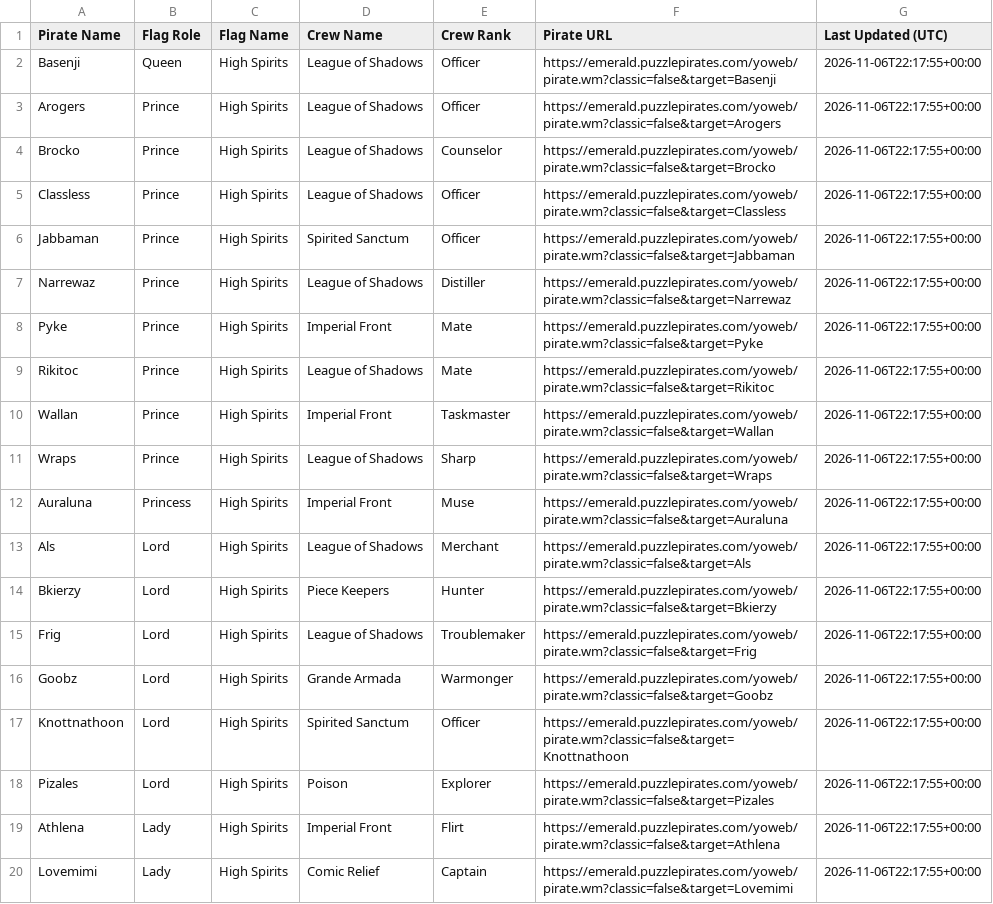
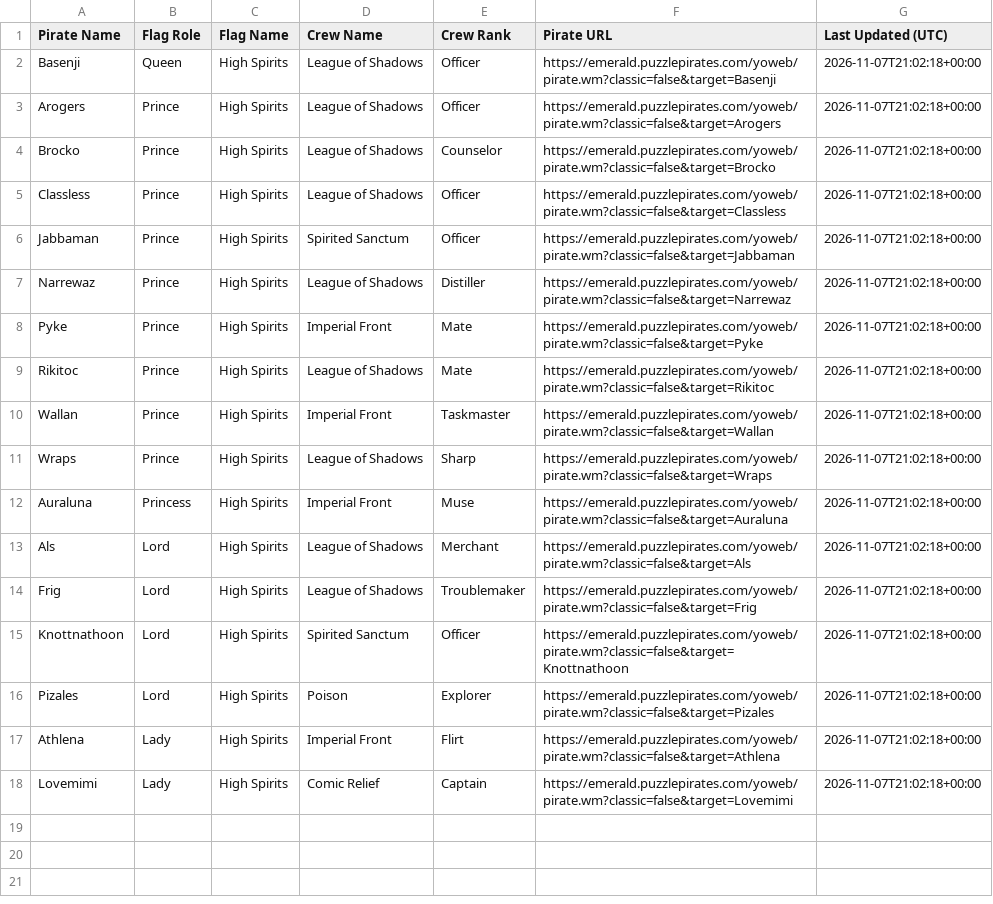
Before and after one commit to RikitoC/RikitoC.github.io, a CSV file: data/royals.csv, drawn as a sheet.

```diff
--- a/data/royals.csv
+++ b/data/royals.csv
@@ -1,20 +1,18 @@
 Pirate Name,Flag Role,Flag Name,Crew Name,Crew Rank,Pirate URL,Last Updated (UTC)
-Basenji,Queen,High Spirits,League of Shadows,Officer,https://emerald.puzzlepirates.com/yoweb/pirate.wm?classic=false&target=Basenji,2026-11-06T22:17:55+00:00
-Arogers,Prince,High Spirits,League of Shadows,Officer,https://emerald.puzzlepirates.com/yoweb/pirate.wm?classic=false&target=Arogers,2026-11-06T22:17:55+00:00
-Brocko,Prince,High Spirits,League of Shadows,Counselor,https://emerald.puzzlepirates.com/yoweb/pirate.wm?classic=false&target=Brocko,2026-11-06T22:17:55+00:00
-Classless,Prince,High Spirits,League of Shadows,Officer,https://emerald.puzzlepirates.com/yoweb/pirate.wm?classic=false&target=Classless,2026-11-06T22:17:55+00:00
-Jabbaman,Prince,High Spirits,Spirited Sanctum,Officer,https://emerald.puzzlepirates.com/yoweb/pirate.wm?classic=false&target=Jabbaman,2026-11-06T22:17:55+00:00
-Narrewaz,Prince,High Spirits,League of Shadows,Distiller,https://emerald.puzzlepirates.com/yoweb/pirate.wm?classic=false&target=Narrewaz,2026-11-06T22:17:55+00:00
-Pyke,Prince,High Spirits,Imperial Front,Mate,https://emerald.puzzlepirates.com/yoweb/pirate.wm?classic=false&target=Pyke,2026-11-06T22:17:55+00:00
-Rikitoc,Prince,High Spirits,League of Shadows,Mate,https://emerald.puzzlepirates.com/yoweb/pirate.wm?classic=false&target=Rikitoc,2026-11-06T22:17:55+00:00
-Wallan,Prince,High Spirits,Imperial Front,Taskmaster,https://emerald.puzzlepirates.com/yoweb/pirate.wm?classic=false&target=Wallan,2026-11-06T22:17:55+00:00
-Wraps,Prince,High Spirits,League of Shadows,Sharp,https://emerald.puzzlepirates.com/yoweb/pirate.wm?classic=false&target=Wraps,2026-11-06T22:17:55+00:00
-Auraluna,Princess,High Spirits,Imperial Front,Muse,https://emerald.puzzlepirates.com/yoweb/pirate.wm?classic=false&target=Auraluna,2026-11-06T22:17:55+00:00
-Als,Lord,High Spirits,League of Shadows,Merchant,https://emerald.puzzlepirates.com/yoweb/pirate.wm?classic=false&target=Als,2026-11-06T22:17:55+00:00
-Bkierzy,Lord,High Spirits,Piece Keepers,Hunter,https://emerald.puzzlepirates.com/yoweb/pirate.wm?classic=false&target=Bkierzy,2026-11-06T22:17:55+00:00
-Frig,Lord,High Spirits,League of Shadows,Troublemaker,https://emerald.puzzlepirates.com/yoweb/pirate.wm?classic=false&target=Frig,2026-11-06T22:17:55+00:00
-Goobz,Lord,High Spirits,Grande Armada,Warmonger,https://emerald.puzzlepirates.com/yoweb/pirate.wm?classic=false&target=Goobz,2026-11-06T22:17:55+00:00
-Knottnathoon,Lord,High Spirits,Spirited Sanctum,Officer,https://emerald.puzzlepirates.com/yoweb/pirate.wm?classic=false&target=Knottnathoon,2026-11-06T22:17:55+00:00
-Pizales,Lord,High Spirits,Poison,Explorer,https://emerald.puzzlepirates.com/yoweb/pirate.wm?classic=false&target=Pizales,2026-11-06T22:17:55+00:00
-Athlena,Lady,High Spirits,Imperial Front,Flirt,https://emerald.puzzlepirates.com/yoweb/pirate.wm?classic=false&target=Athlena,2026-11-06T22:17:55+00:00
-Lovemimi,Lady,High Spirits,Comic Relief,Captain,https://emerald.puzzlepirates.com/yoweb/pirate.wm?classic=false&target=Lovemimi,2026-11-06T22:17:55+00:00
+Basenji,Queen,High Spirits,League of Shadows,Officer,https://emerald.puzzlepirates.com/yoweb/pirate.wm?classic=false&target=Basenji,2026-11-07T21:02:18+00:00
+Arogers,Prince,High Spirits,League of Shadows,Officer,https://emerald.puzzlepirates.com/yoweb/pirate.wm?classic=false&target=Arogers,2026-11-07T21:02:18+00:00
+Brocko,Prince,High Spirits,League of Shadows,Counselor,https://emerald.puzzlepirates.com/yoweb/pirate.wm?classic=false&target=Brocko,2026-11-07T21:02:18+00:00
+Classless,Prince,High Spirits,League of Shadows,Officer,https://emerald.puzzlepirates.com/yoweb/pirate.wm?classic=false&target=Classless,2026-11-07T21:02:18+00:00
+Jabbaman,Prince,High Spirits,Spirited Sanctum,Officer,https://emerald.puzzlepirates.com/yoweb/pirate.wm?classic=false&target=Jabbaman,2026-11-07T21:02:18+00:00
+Narrewaz,Prince,High Spirits,League of Shadows,Distiller,https://emerald.puzzlepirates.com/yoweb/pirate.wm?classic=false&target=Narrewaz,2026-11-07T21:02:18+00:00
+Pyke,Prince,High Spirits,Imperial Front,Mate,https://emerald.puzzlepirates.com/yoweb/pirate.wm?classic=false&target=Pyke,2026-11-07T21:02:18+00:00
+Rikitoc,Prince,High Spirits,League of Shadows,Mate,https://emerald.puzzlepirates.com/yoweb/pirate.wm?classic=false&target=Rikitoc,2026-11-07T21:02:18+00:00
+Wallan,Prince,High Spirits,Imperial Front,Taskmaster,https://emerald.puzzlepirates.com/yoweb/pirate.wm?classic=false&target=Wallan,2026-11-07T21:02:18+00:00
+Wraps,Prince,High Spirits,League of Shadows,Sharp,https://emerald.puzzlepirates.com/yoweb/pirate.wm?classic=false&target=Wraps,2026-11-07T21:02:18+00:00
+Auraluna,Princess,High Spirits,Imperial Front,Muse,https://emerald.puzzlepirates.com/yoweb/pirate.wm?classic=false&target=Auraluna,2026-11-07T21:02:18+00:00
+Als,Lord,High Spirits,League of Shadows,Merchant,https://emerald.puzzlepirates.com/yoweb/pirate.wm?classic=false&target=Als,2026-11-07T21:02:18+00:00
+Frig,Lord,High Spirits,League of Shadows,Troublemaker,https://emerald.puzzlepirates.com/yoweb/pirate.wm?classic=false&target=Frig,2026-11-07T21:02:18+00:00
+Knottnathoon,Lord,High Spirits,Spirited Sanctum,Officer,https://emerald.puzzlepirates.com/yoweb/pirate.wm?classic=false&target=Knottnathoon,2026-11-07T21:02:18+00:00
+Pizales,Lord,High Spirits,Poison,Explorer,https://emerald.puzzlepirates.com/yoweb/pirate.wm?classic=false&target=Pizales,2026-11-07T21:02:18+00:00
+Athlena,Lady,High Spirits,Imperial Front,Flirt,https://emerald.puzzlepirates.com/yoweb/pirate.wm?classic=false&target=Athlena,2026-11-07T21:02:18+00:00
+Lovemimi,Lady,High Spirits,Comic Relief,Captain,https://emerald.puzzlepirates.com/yoweb/pirate.wm?classic=false&target=Lovemimi,2026-11-07T21:02:18+00:00
```
Also changed, not shown: data/crew_details.csv, data/external_pirates_latest.csv, 6 other files.
